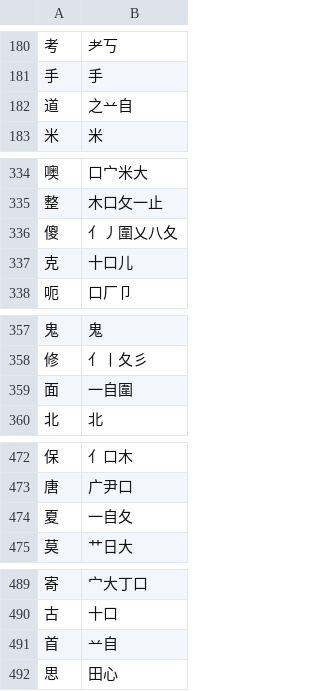
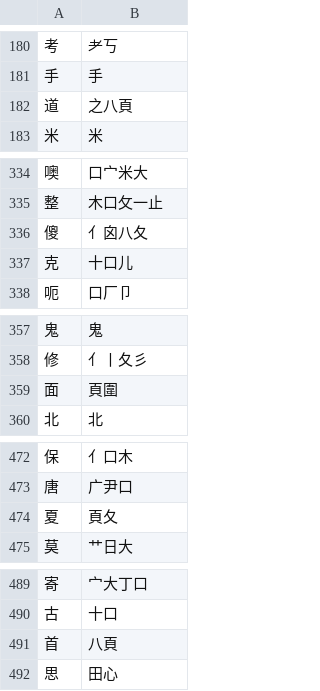
Before and after one commit to chenlin014/youxiong, a TSV file: zg-scheme/xingyi/common-jt.tsv, drawn as a sheet; only a part is shown, gaps mark what is left out; the diff covers the shown part only.

```diff
--- a/zg-scheme/xingyi/common-jt.tsv
+++ b/zg-scheme/xingyi/common-jt.tsv
@@ -181,3 +181,3 @@
 手	手
-道	之䒑自
+道	之八頁
 米	米
@@ -335,3 +335,3 @@
 整	木口攵一止
-傻	亻丿圍乂八夂
+傻	亻囟八夂
 克	十口儿
@@ -358,3 +358,3 @@
 修	亻丨夂彡
-面	一自圍
+面	頁圍
 北	北
@@ -473,3 +473,3 @@
 唐	广尹口
-夏	一自夂
+夏	頁夂
 莫	艹日大
@@ -490,3 +490,3 @@
 古	十口
-首	䒑自
+首	八頁
 思	田心
```
Also changed, not shown: 22 edited cells elsewhere in this file, zg-scheme/xingyi/common-jp.tsv, zg-scheme/xingyi/common-zt.tsv, 1 other file.
